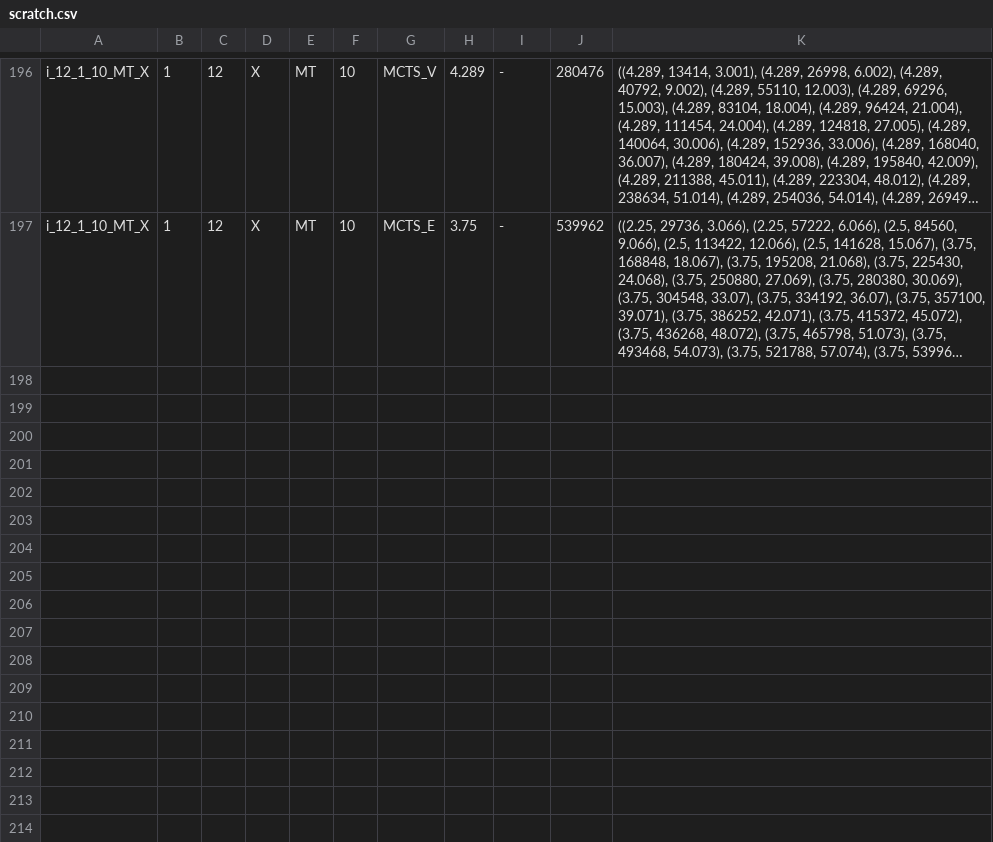
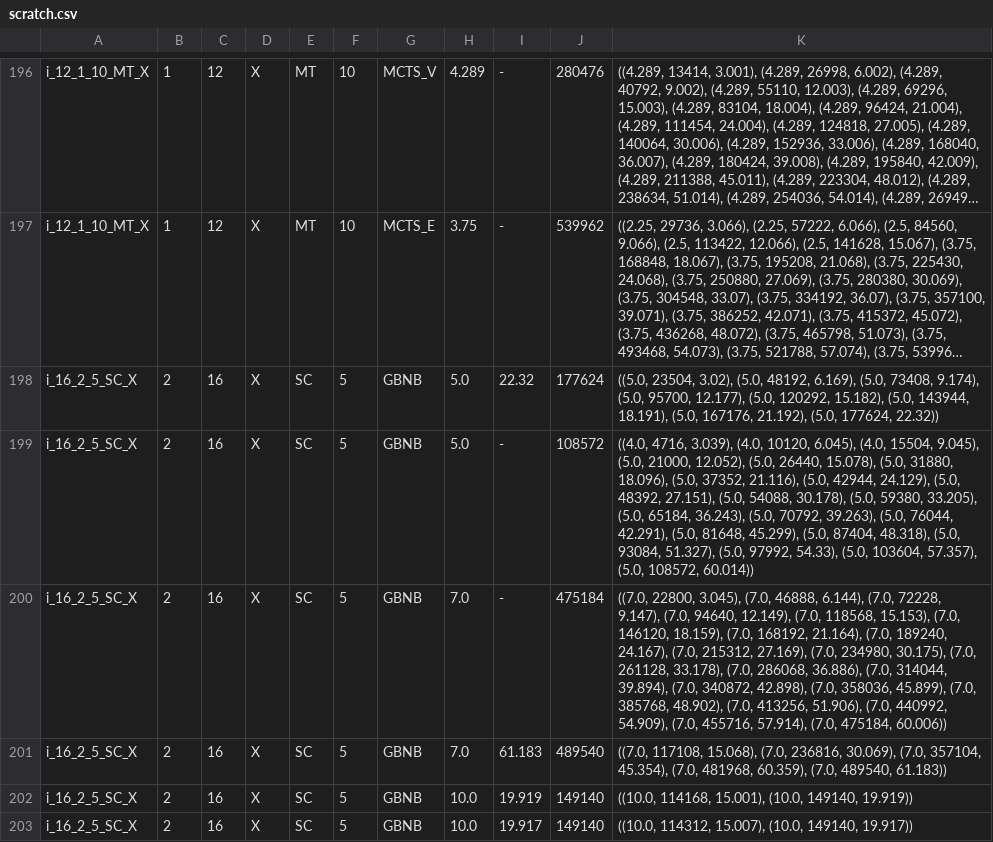
Before and after one commit to Ev713/Humanitarian-Missions-and-Disaster-Relief-with-Unmanned-Aerial-Vehicles-in-Absence-of-Communication, a CSV file: data/scratch.csv, drawn as a sheet; only a part is shown, gaps mark what is left out; long unchanged cells end in …; the diff names each change by its address in the sheet, - before the commit and + after, or states it on an @@ line.

```diff
--- a/data/scratch.csv
+++ b/data/scratch.csv
+row 198: i_16_2_5_SC_X | 2 | 16 | X | SC | 5 | GBNB | 5.0 | 22.32 | 177624 | ((5.0, 23504, 3.02), (5.0, 48192, 6.169), (5.0, 73408, 9.174), (5.0, 95700, 12.177), (5.0, 120292, 15.182), (5.0, 143944, 18.191), (5.0, 167176, 21.192), (5.0, 177624, 22.32))
+row 199: i_16_2_5_SC_X | 2 | 16 | X | SC | 5 | GBNB | 5.0 | - | 108572 | ((4.0, 4716, 3.039), (4.0, 10120, 6.045), (4.0, 15504, 9.045), (5.0, 21000, 12.052), (5.0, 26440, 15.078), (5.0, 31880, 18.096), (5.0, 37352, 21.116), (5.0, 42944, 24.129), (5.0, 48392, 27.151), (5.0, 54088, 30.178), (5.0, 59380, 33.205), (5.0, 65184, 36.243), (5.0, 70792, 39.263), (5.0, 76044, 42.291), (5.0, 81648, 45.299), (5.0, 87404, 48.318), (5.0, 93084, 51.327), (5.0, 97992, 54.33), (5.0, 103604, 57.357), (5.0, 108572, 60.014))
+row 200: i_16_2_5_SC_X | 2 | 16 | X | SC | 5 | GBNB | 7.0 | - | 475184 | ((7.0, 22800, 3.045), (7.0, 46888, 6.144), (7.0, 72228, 9.147), (7.0, 94640, 12.149), (7.0, 118568, 15.153), (7.0, 146120, 18.159), (7.0, 168192, 21.164), (7.0, 189240, 24.167), (7.0, 215312, 27.169), (7.0, 234980, 30.175), (7.0, 261128, 33.178), (7.0, 286068, 36.886), (7.0, 314044, 39.894), (7.0, 340872, 42.898), (7.0, 358036, 45.899), (7.0, 385768, 48.902), (7.0, 413256, 51.906), (7.0, 440992, 54.909), (7.0, 455716, 57.914), (7.0, 475184, 60.006))
+row 201: i_16_2_5_SC_X | 2 | 16 | X | SC | 5 | GBNB | 7.0 | 61.183 | 489540 | ((7.0, 117108, 15.068), (7.0, 236816, 30.069), (7.0, 357104, 45.354), (7.0, 481968, 60.359), (7.0, 489540, 61.183))
+row 202: i_16_2_5_SC_X | 2 | 16 | X | SC | 5 | GBNB | 10.0 | 19.919 | 149140 | ((10.0, 114168, 15.001), (10.0, 149140, 19.919))
+row 203: i_16_2_5_SC_X | 2 | 16 | X | SC | 5 | GBNB | 10.0 | 19.917 | 149140 | ((10.0, 114312, 15.007), (10.0, 149140, 19.917))
```
Also changed, not shown: 5 other files.
